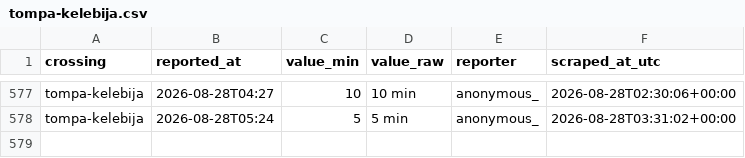
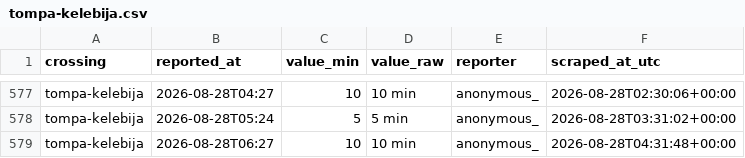
Before and after one commit to brankojosipovic/border-wait, a CSV file: data/tompa-kelebija.csv, drawn as a sheet; only a part is shown, gaps mark what is left out.

```diff
--- a/data/tompa-kelebija.csv
+++ b/data/tompa-kelebija.csv
@@ -578 +578,2 @@ tompa-kelebija,2026-08-28T04:27,10,10 min,anonymous_,2026-08-28T02:30:06+00:00
 tompa-kelebija,2026-08-28T05:24,5,5 min,anonymous_,2026-08-28T03:31:02+00:00
+tompa-kelebija,2026-08-28T06:27,10,10 min,anonymous_,2026-08-28T04:31:48+00:00
```
Also changed, not shown: data/horgos-roszke.csv, data/summary_monthly.csv.
